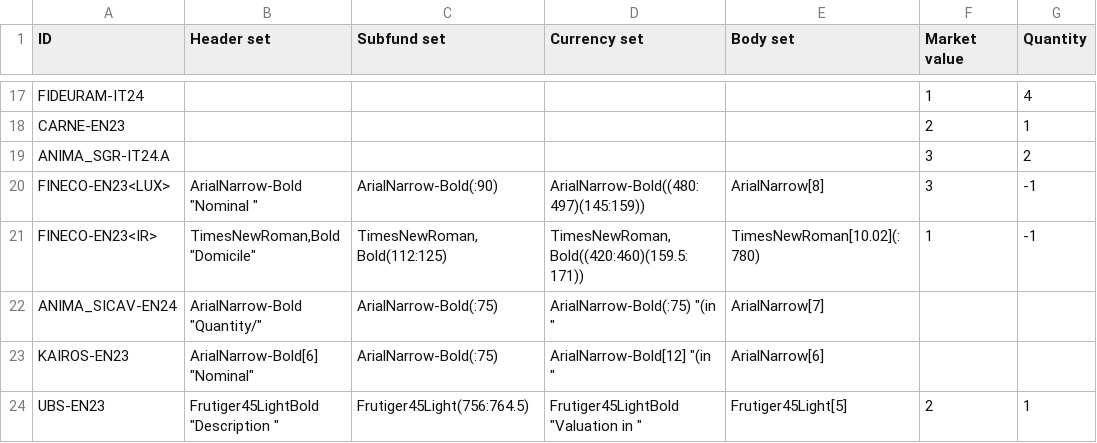
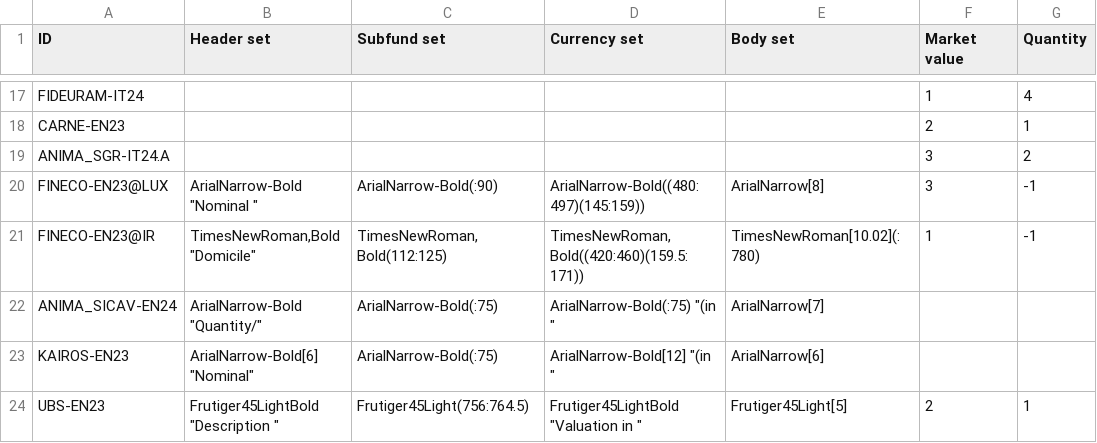
Before and after one commit to tvp-freeports/analysis_finance_reports, a CSV file: src/freeports_analysis/formats/algorithms/structured/args.csv, drawn as a sheet; only a part is shown, gaps mark what is left out; the diff names each change by its address in the sheet, - before the commit and + after, or states it on an @@ line.

Commit message:
changed location format to @

```diff
--- a/src/freeports_analysis/formats/algorithms/structured/args.csv
+++ b/src/freeports_analysis/formats/algorithms/structured/args.csv
-A20 (ID): FINECO-EN23<LUX>
+A20 (ID): FINECO-EN23@LUX
-A21 (ID): FINECO-EN23<IR>
+A21 (ID): FINECO-EN23@IR
```
Also changed, not shown: src/freeports_analysis/formats/algorithms/structured/additional_headers.csv, src/freeports_analysis/formats/algorithms/structured/deselection_lists.csv, 20 other files.
